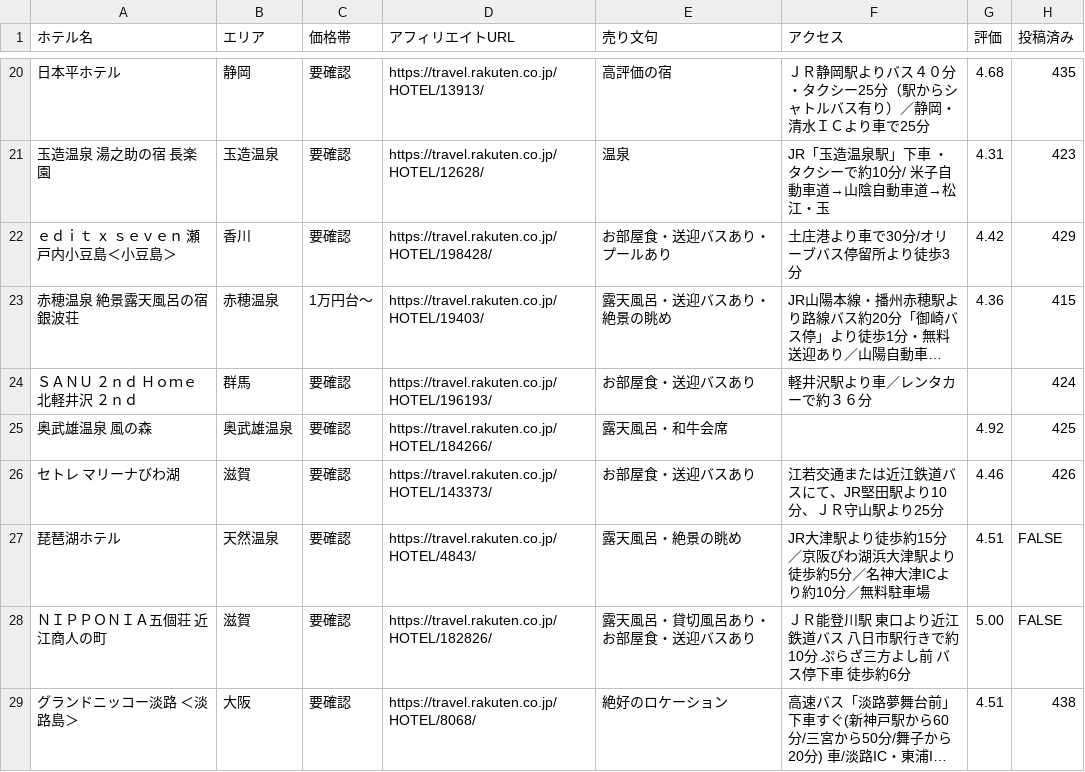
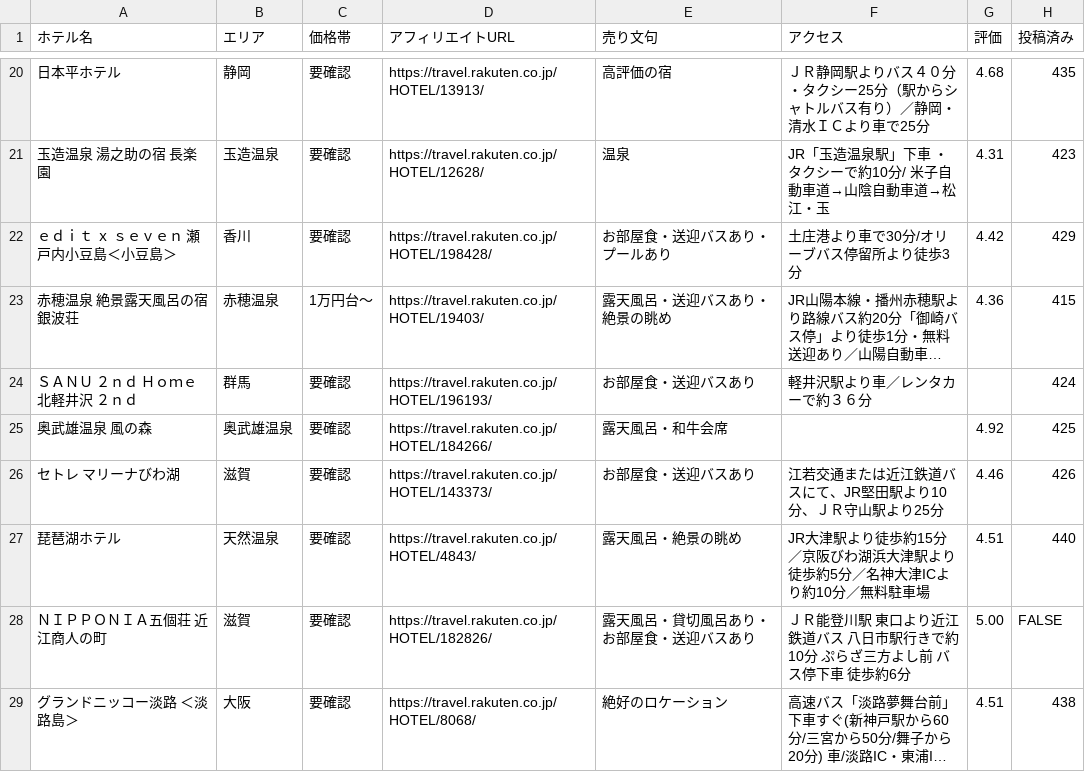
Before and after one commit to travelj0907/threads-hotel-images, a CSV file: hotels.csv, drawn as a sheet; only a part is shown, gaps mark what is left out; long unchanged cells end in ….

```diff
--- a/hotels.csv
+++ b/hotels.csv
@@ -26,3 +26,3 @@
 セトレ　マリーナびわ湖,滋賀,要確認,https://travel.rakuten.co.jp/HOTEL/143373/,お部屋食・送迎バスあり,江若交通または近江鉄道バスにて、JR堅田駅より10分、ＪＲ守山駅より25分,4.46,426
-琵琶湖ホテル,天然温泉,要確認,https://travel.rakuten.co.jp/HOTEL/4843/,露天風呂・絶景の眺め,JR大津駅より徒歩約15分／京阪びわ湖浜大津駅より徒歩約5分／名神大津ICより約10分／無料駐車場,4.51,FALSE
+琵琶湖ホテル,天然温泉,要確認,https://travel.rakuten.co.jp/HOTEL/4843/,露天風呂・絶景の眺め,JR大津駅より徒歩約15分／京阪びわ湖浜大津駅より徒歩約5分／名神大津ICより約10分／無料駐車場,4.51,440
 ＮＩＰＰＯＮＩＡ五個荘　近江商人の町,滋賀,要確認,https://travel.rakuten.co.jp/HOTEL/182826/,露天風呂・貸切風呂あり・お部屋食・送迎バスあり,ＪＲ能登川駅 東口より近江鉄道バス 八日市駅行きで約10分　 ぷらざ三方よし前 バス停下車 徒歩約6分,5.00,FALSE
```
